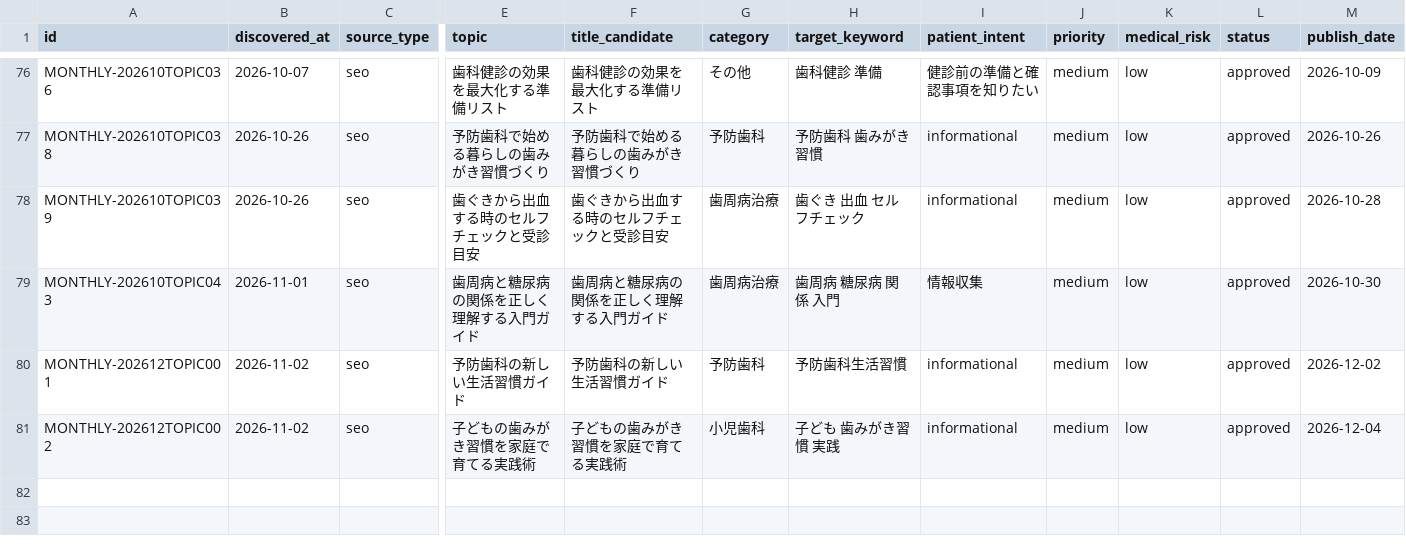
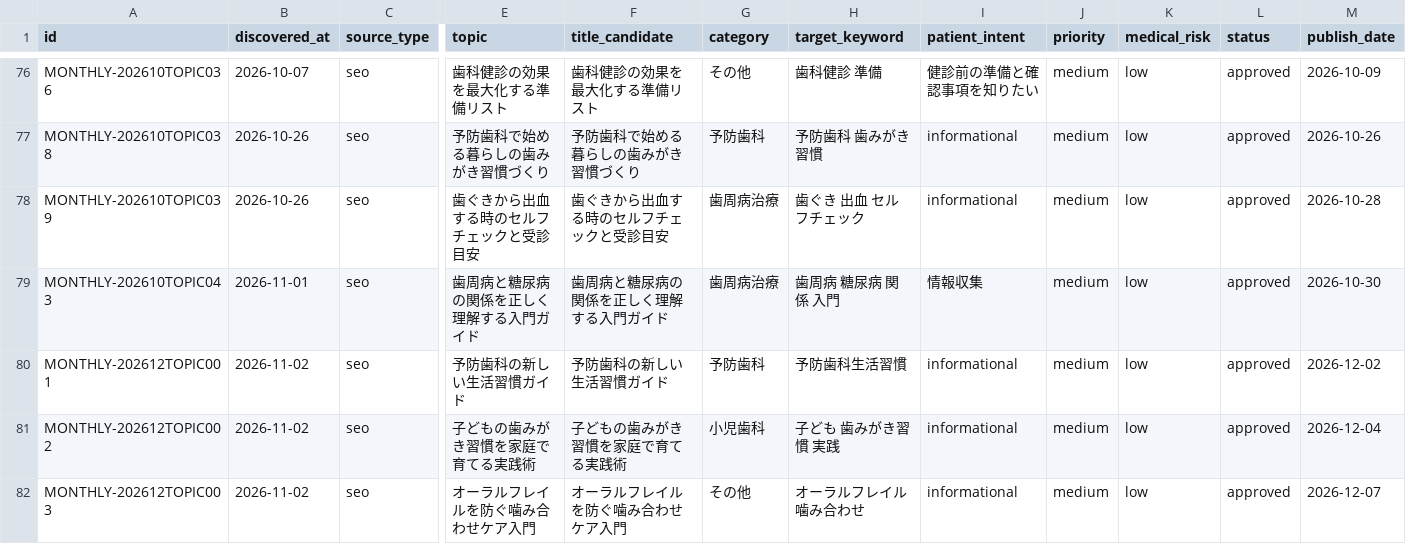
Before and after one commit to aisokai/aisoukai-media, a CSV file: data/article-topics.sample.csv, drawn as a sheet; only a part is shown, gaps mark what is left out; rows hold the shown columns only; the diff names each change by its address in the sheet, - before the commit and + after, or states it on an @@ line.

Commit message:
update topic candidate: 2026-12-topic-003 selected

```diff
--- a/data/article-topics.sample.csv
+++ b/data/article-topics.sample.csv
+row 82: MONTHLY-202612TOPIC003 | 2026-11-02 | seo | オーラルフレイルを防ぐ噛み合わせケア入門 | オーラルフレイルを防ぐ噛み合わせケア入門 | その他 | オーラルフレイル 噛み合わせ | informational | medium | low | approved | 2026-12-07
```
Also changed, not shown: 2 other files.
